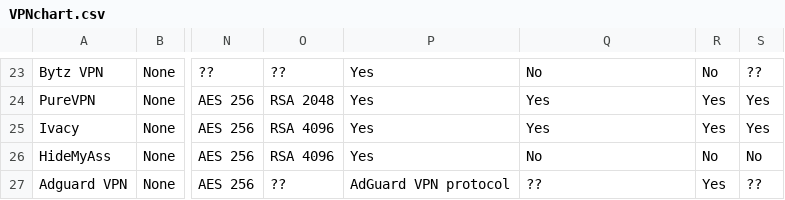
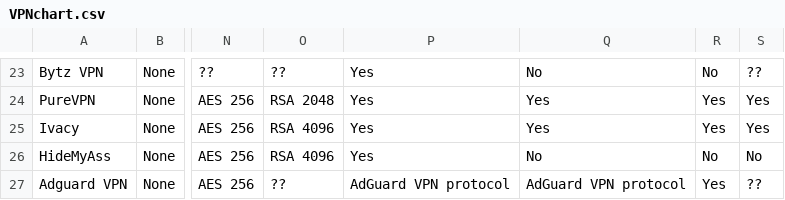
Before and after one commit to techlore/website, a CSV file: assets/vpn/VPNchart.csv, drawn as a sheet; only a part is shown, gaps mark what is left out; the diff names each change by its address in the sheet, - before the commit and + after, or states it on an @@ line.

Commit message:
Update VPNchart.csv

```diff
--- a/assets/vpn/VPNchart.csv
+++ b/assets/vpn/VPNchart.csv
-Q27: ??
+Q27: AdGuard VPN protocol
```
